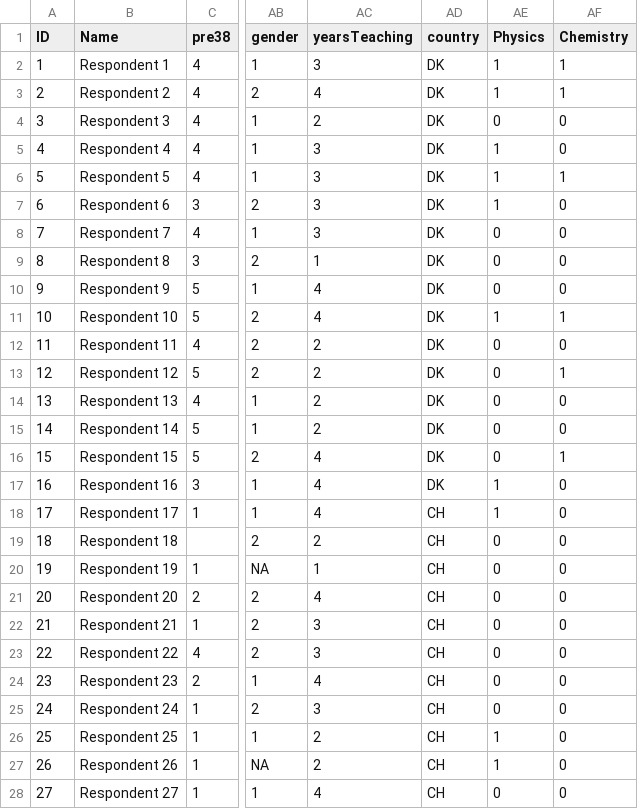
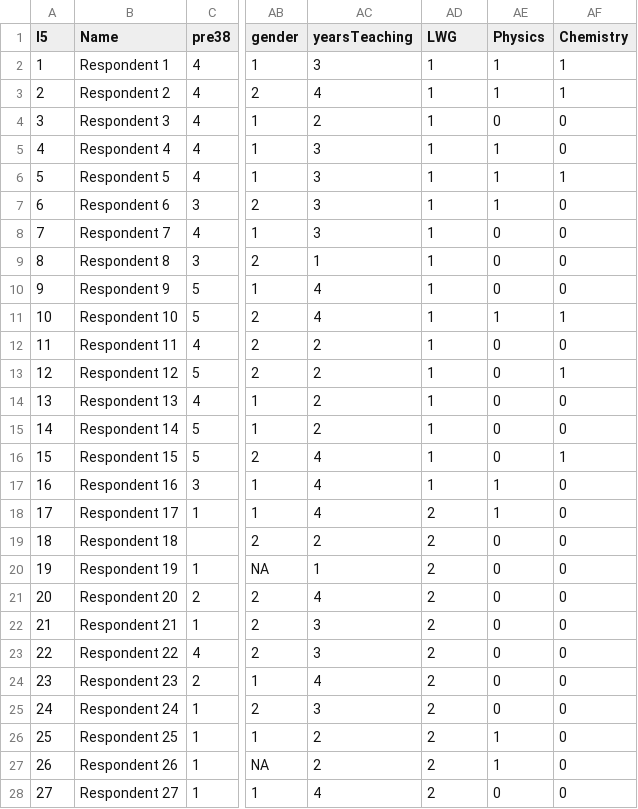
Before and after one commit to jbruun/SEsimilarity, a CSV file: Data/dataset.csv, drawn as a sheet; only a part is shown, gaps mark what is left out; the diff covers the shown part only; the diff names each change by its address in the sheet, - before the commit and + after, or states it on an @@ line.

```diff
--- a/Data/dataset.csv
+++ b/Data/dataset.csv
-A1: ID
+A1: I5
-AD1: country
+AD1: LWG
-AD2:AD17 (LWG): DK
+AD2:AD17 (LWG): 1
-AD18:AD28 (LWG): CH
+AD18:AD28 (LWG): 2
```
Also changed, not shown: 66 edited cells elsewhere in this file, 14 other files.
